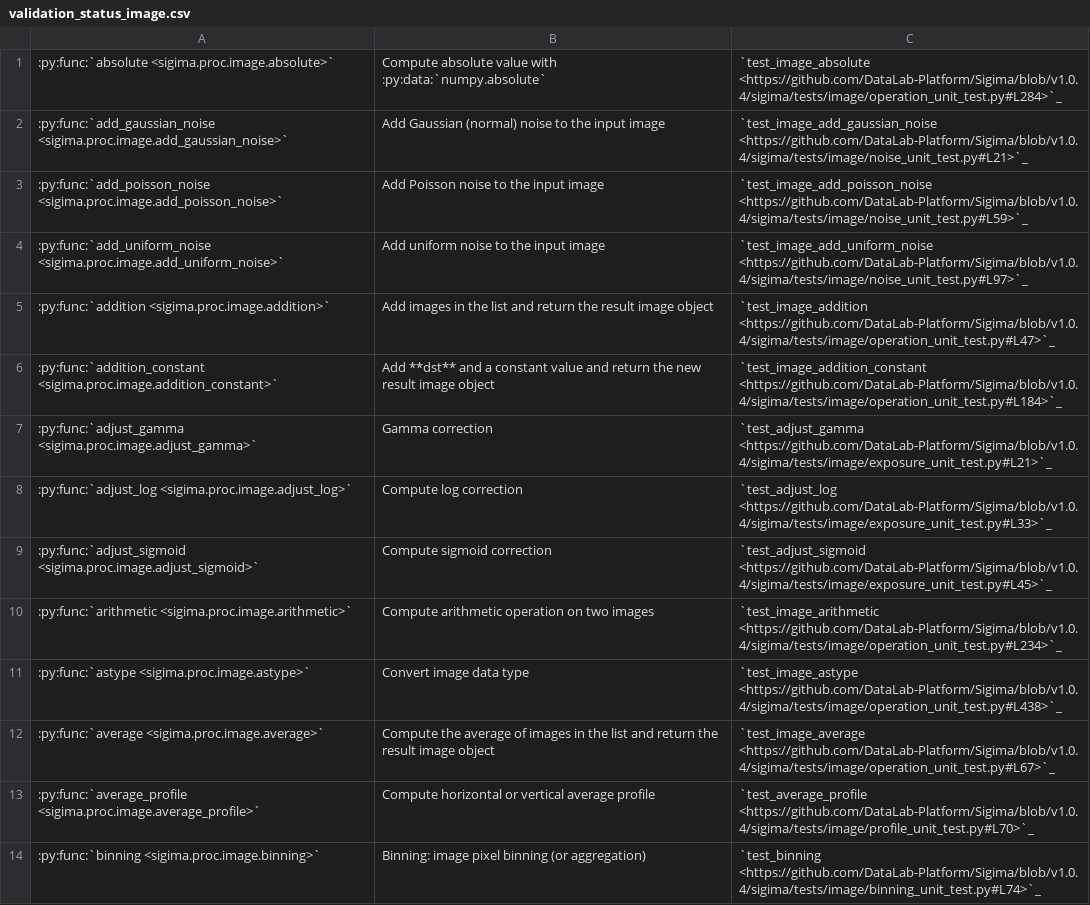
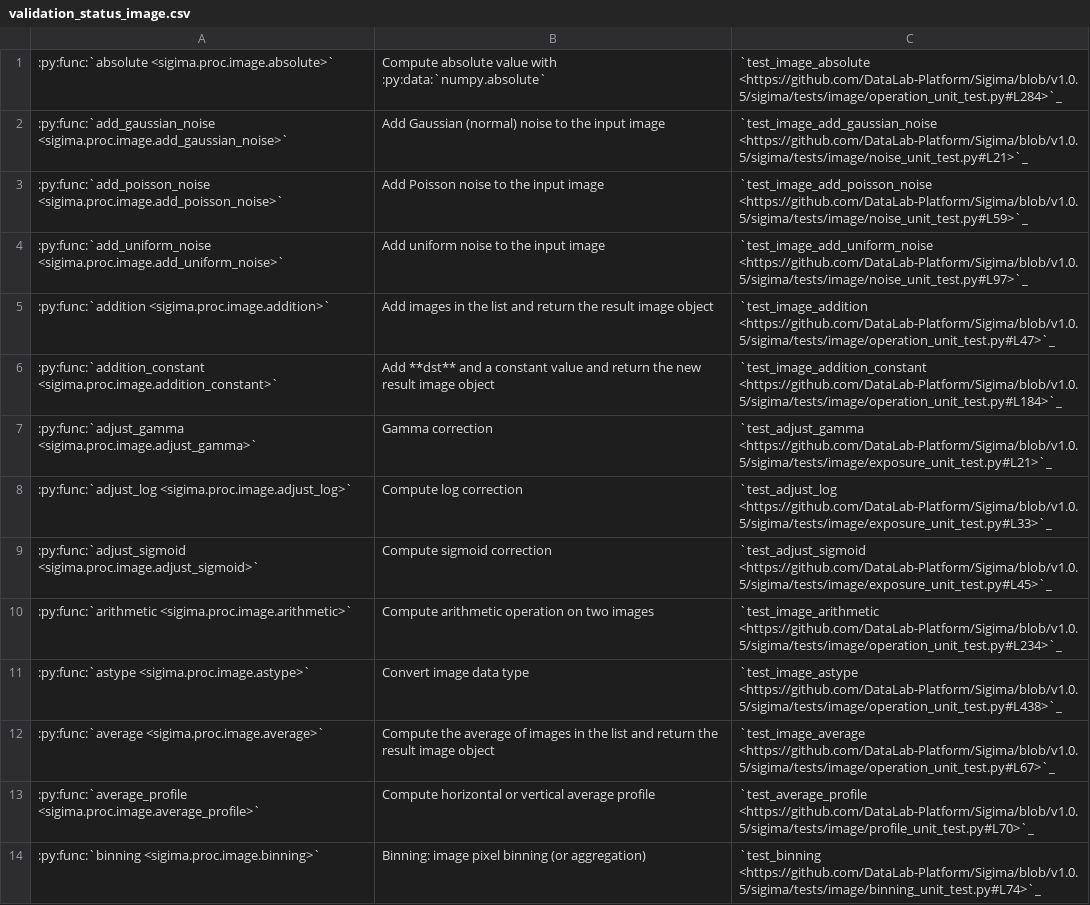
Before and after one commit to DataLab-Platform/DataLab, a CSV file: doc/validation_status_image.csv, drawn as a sheet; only a part is shown; the diff covers the shown part only; the diff names each change by its address in the sheet, - before the commit and + after, or states it on an @@ line.

Commit message:
Update doc assets (Sigima 1.0.5)
(cherry picked from commit ff24bfb426598a97393657bbfc6f7c6095048e3c)

```diff
--- a/doc/validation_status_image.csv
+++ b/doc/validation_status_image.csv
-C1: `test_image_absolute <https://github.com/DataLab-Platform/Sigima/blob/v1.0.4/sigima/tests/image/operation_unit_test.py#L284>`_
+C1: `test_image_absolute <https://github.com/DataLab-Platform/Sigima/blob/v1.0.5/sigima/tests/image/operation_unit_test.py#L284>`_
-C2: `test_image_add_gaussian_noise <https://github.com/DataLab-Platform/Sigima/blob/v1.0.4/sigima/tests/image/noise_unit_test.py#L21>`_
+C2: `test_image_add_gaussian_noise <https://github.com/DataLab-Platform/Sigima/blob/v1.0.5/sigima/tests/image/noise_unit_test.py#L21>`_
-C3: `test_image_add_poisson_noise <https://github.com/DataLab-Platform/Sigima/blob/v1.0.4/sigima/tests/image/noise_unit_test.py#L59>`_
+C3: `test_image_add_poisson_noise <https://github.com/DataLab-Platform/Sigima/blob/v1.0.5/sigima/tests/image/noise_unit_test.py#L59>`_
-C4: `test_image_add_uniform_noise <https://github.com/DataLab-Platform/Sigima/blob/v1.0.4/sigima/tests/image/noise_unit_test.py#L97>`_
+C4: `test_image_add_uniform_noise <https://github.com/DataLab-Platform/Sigima/blob/v1.0.5/sigima/tests/image/noise_unit_test.py#L97>`_
-C5: `test_image_addition <https://github.com/DataLab-Platform/Sigima/blob/v1.0.4/sigima/tests/image/operation_unit_test.py#L47>`_
+C5: `test_image_addition <https://github.com/DataLab-Platform/Sigima/blob/v1.0.5/sigima/tests/image/operation_unit_test.py#L47>`_
-C6: `test_image_addition_constant <https://github.com/DataLab-Platform/Sigima/blob/v1.0.4/sigima/tests/image/operation_unit_test.py#L184>`_
+C6: `test_image_addition_constant <https://github.com/DataLab-Platform/Sigima/blob/v1.0.5/sigima/tests/image/operation_unit_test.py#L184>`_
-C7: `test_adjust_gamma <https://github.com/DataLab-Platform/Sigima/blob/v1.0.4/sigima/tests/image/exposure_unit_test.py#L21>`_
+C7: `test_adjust_gamma <https://github.com/DataLab-Platform/Sigima/blob/v1.0.5/sigima/tests/image/exposure_unit_test.py#L21>`_
-C8: `test_adjust_log <https://github.com/DataLab-Platform/Sigima/blob/v1.0.4/sigima/tests/image/exposure_unit_test.py#L33>`_
+C8: `test_adjust_log <https://github.com/DataLab-Platform/Sigima/blob/v1.0.5/sigima/tests/image/exposure_unit_test.py#L33>`_
-C9: `test_adjust_sigmoid <https://github.com/DataLab-Platform/Sigima/blob/v1.0.4/sigima/tests/image/exposure_unit_test.py#L45>`_
+C9: `test_adjust_sigmoid <https://github.com/DataLab-Platform/Sigima/blob/v1.0.5/sigima/tests/image/exposure_unit_test.py#L45>`_
-C10: `test_image_arithmetic <https://github.com/DataLab-Platform/Sigima/blob/v1.0.4/sigima/tests/image/operation_unit_test.py#L234>`_
+C10: `test_image_arithmetic <https://github.com/DataLab-Platform/Sigima/blob/v1.0.5/sigima/tests/image/operation_unit_test.py#L234>`_
-C11: `test_image_astype <https://github.com/DataLab-Platform/Sigima/blob/v1.0.4/sigima/tests/image/operation_unit_test.py#L438>`_
+C11: `test_image_astype <https://github.com/DataLab-Platform/Sigima/blob/v1.0.5/sigima/tests/image/operation_unit_test.py#L438>`_
-C12: `test_image_average <https://github.com/DataLab-Platform/Sigima/blob/v1.0.4/sigima/tests/image/operation_unit_test.py#L67>`_
+C12: `test_image_average <https://github.com/DataLab-Platform/Sigima/blob/v1.0.5/sigima/tests/image/operation_unit_test.py#L67>`_
-C13: `test_average_profile <https://github.com/DataLab-Platform/Sigima/blob/v1.0.4/sigima/tests/image/profile_unit_test.py#L70>`_
+C13: `test_average_profile <https://github.com/DataLab-Platform/Sigima/blob/v1.0.5/sigima/tests/image/profile_unit_test.py#L70>`_
-C14: `test_binning <https://github.com/DataLab-Platform/Sigima/blob/v1.0.4/sigima/tests/image/binning_unit_test.py#L74>`_
+C14: `test_binning <https://github.com/DataLab-Platform/Sigima/blob/v1.0.5/sigima/tests/image/binning_unit_test.py#L74>`_
```
Also changed, not shown: 101 edited cells elsewhere in this file, doc/validation_status_signal.csv.
